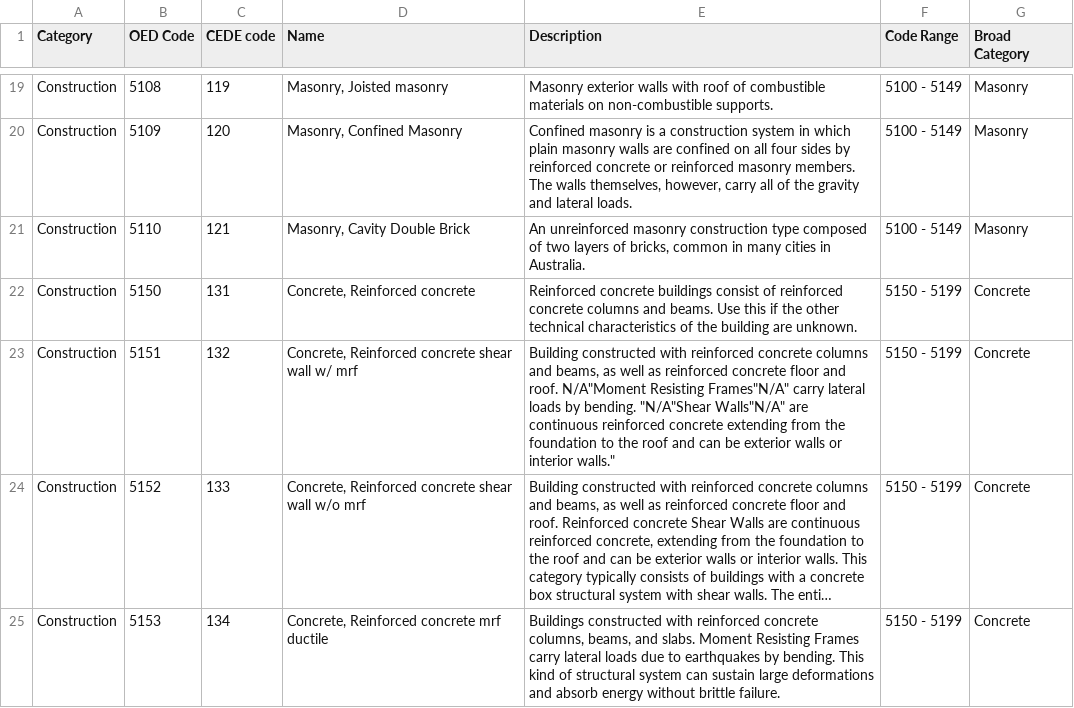
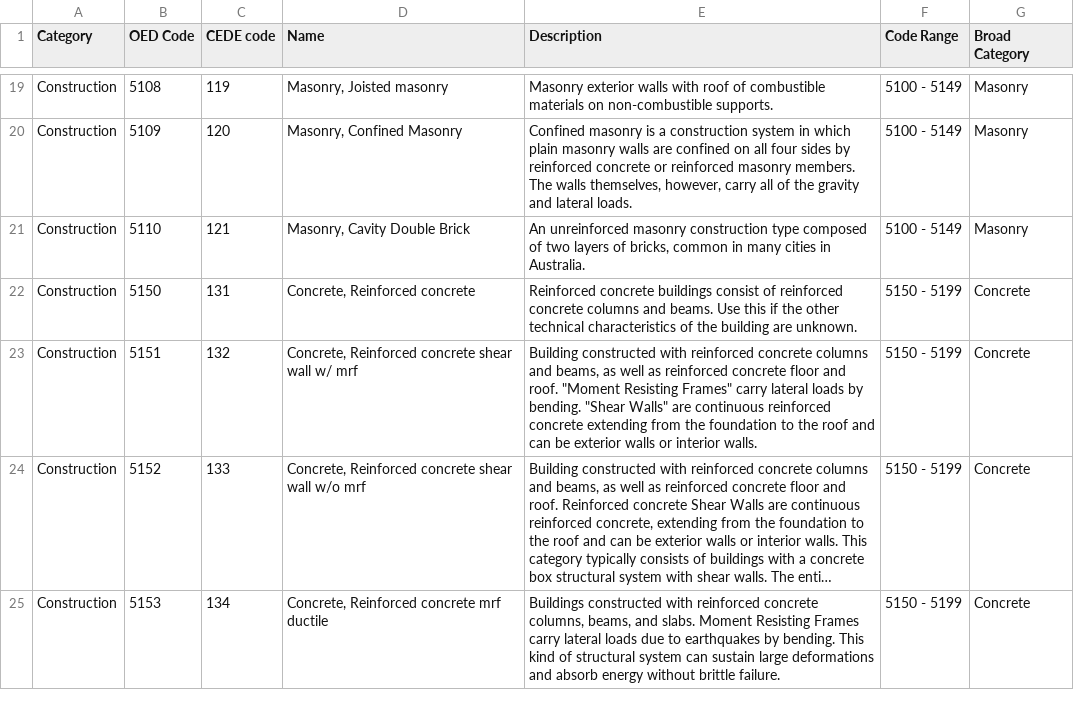
Before and after one commit to OasisLMF/ODS_OpenExposureData, a CSV file: OpenExposureData/ConstructionValues.csv, drawn as a sheet; only a part is shown, gaps mark what is left out; long unchanged cells end in …; the diff names each change by its address in the sheet, - before the commit and + after, or states it on an @@ line.

```diff
--- a/OpenExposureData/ConstructionValues.csv
+++ b/OpenExposureData/ConstructionValues.csv
-E23 (Description): …and roof. N/A"Moment Resisting Frames"N/A" carry lateral loads by bending. "N/A"Shear Walls"N/A" are continuous reinforced concrete extending from the foundation to the roof and can be exterior walls or interior walls."
+E23 (Description): …and roof. "Moment Resisting Frames" carry lateral loads by bending. "Shear Walls" are continuous reinforced concrete extending from the foundation to the roof and can be exterior walls or interior walls.
```
Also changed, not shown: OpenExposureData/OEDInputFields.csv, OpenExposureData/OtherValues.csv.
